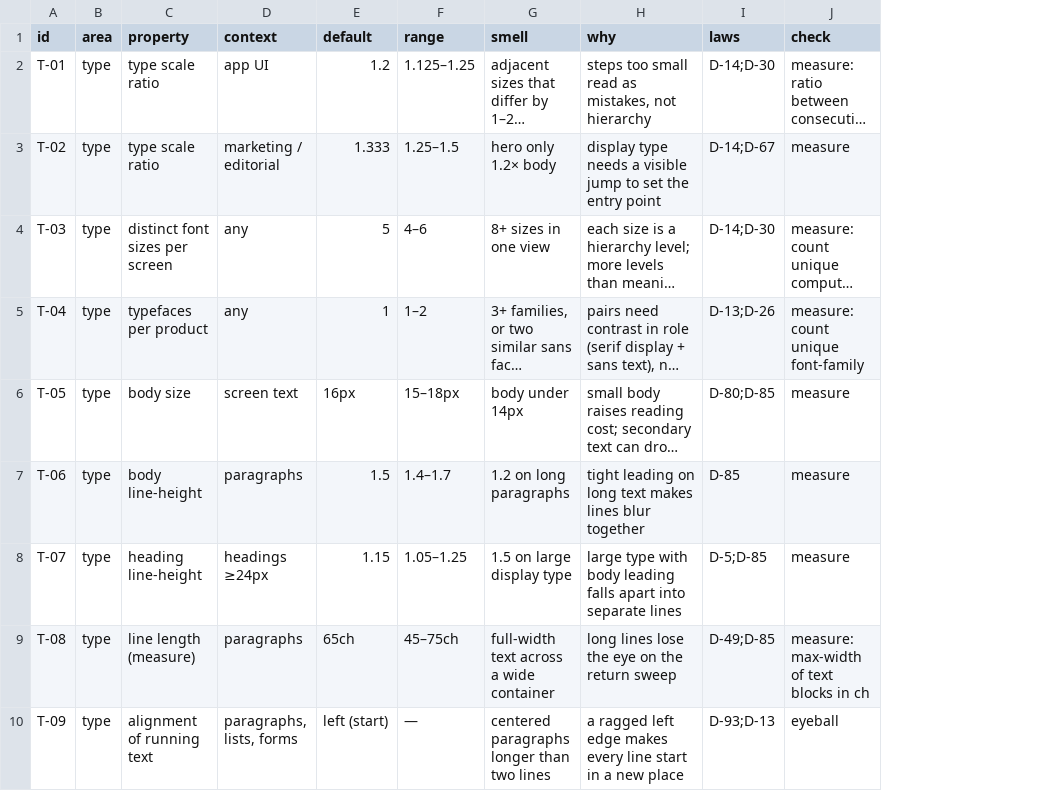
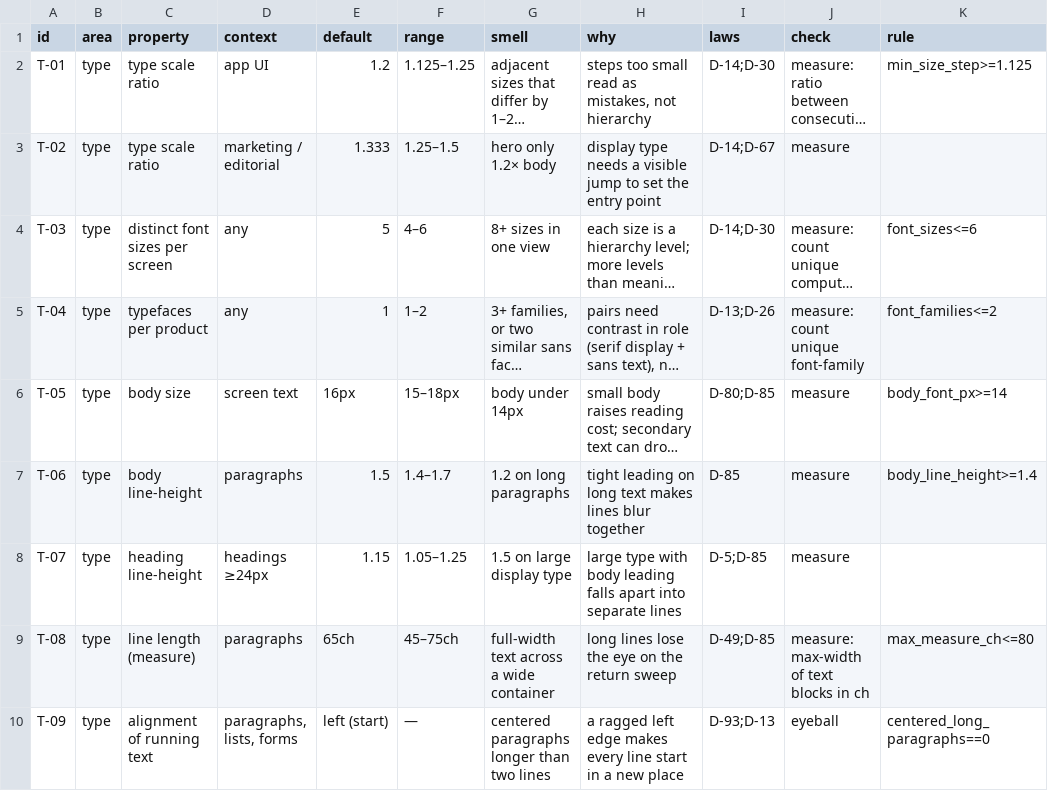
Before and after one commit to emb715/ai-stuff, a CSV file: experiments/design-skill/skill/refs/taste.csv, drawn as a sheet; only a part is shown; long unchanged cells end in …; the diff names each change by its address in the sheet, - before the commit and + after, or states it on an @@ line.

Commit message:
feat(design-skill): round 2 eval and pivot to a taste audit lint (#9)
* feat(design-skill): add taste layer with defaults, presets and examples

Add refs/taste.csv (58 concrete design decisions with defaults, ranges,
smells and checks), refs/presets.csv (10 intent presets) and
refs/examples.md (before/after snippets for 17 laws). SKILL.md gets a
tokens-first build mode and a description that triggers on build work.

Add a first eval round (none / old / new, n=1) with fixtures to rerun it.

* test(design-skill): pre-register round 2 eval plan and fixtures

* test(design-skill): record round 2 results, verdict lint not skill

Round 2 (n=3, pre-registered): triggering, no over-trigger and
consistency pass; blind taste judge (3 of 6) and review gain (+0.7) fail.
Fix measure.js reading color-mix() colors.

* feat(design-skill): pivot to a build guardrail plus taste audit

Add scripts/taste-audit.js, which renders a page and grades it against a
new rule column on 18 taste.csv rows. Slim SKILL.md to ~50 lines; move
the 98-law index and failure patterns to refs/laws-index.md.

```diff
--- a/experiments/design-skill/skill/refs/taste.csv
+++ b/experiments/design-skill/skill/refs/taste.csv
+column K (rule), rows 2-10: min_size_step>=1.125 |  | font_sizes<=6 | font_families<=2 | body_font_px>=14 | body_line_height>=1.4 |  | max_measure_ch<=80 | centered_long_paragraphs==0
```
Also changed, not shown: 25 other files.
